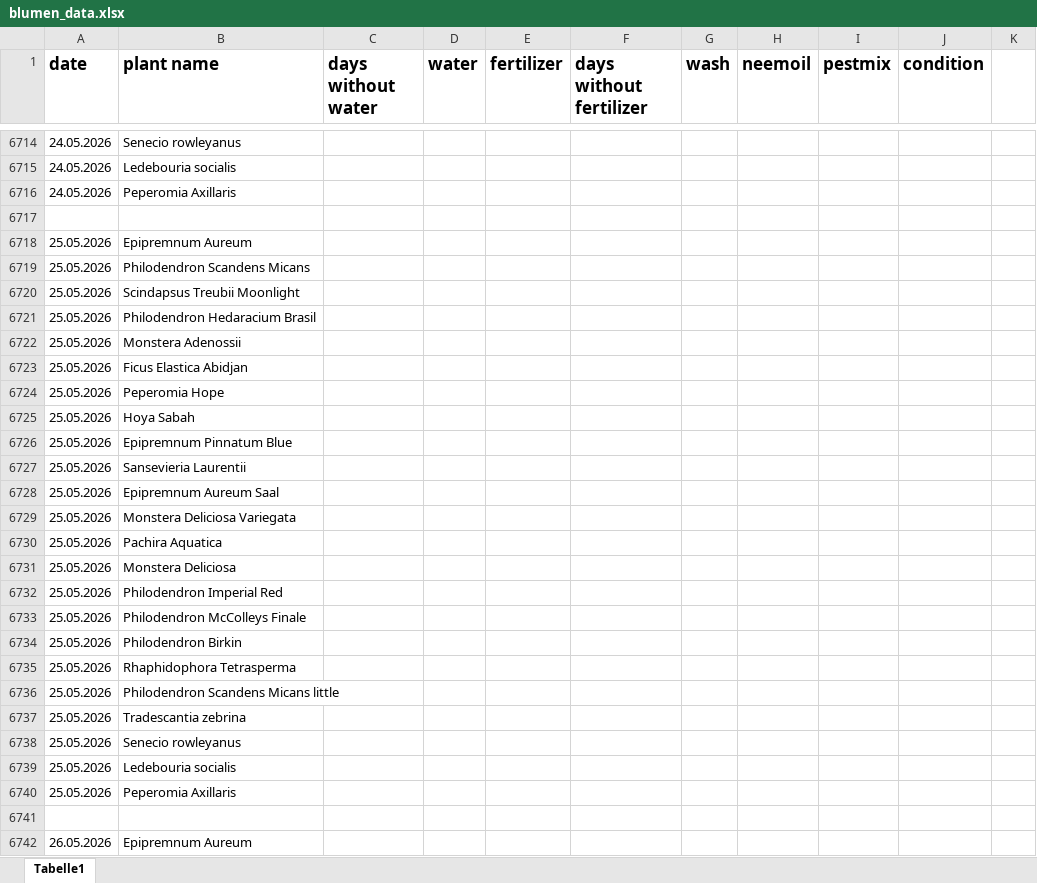
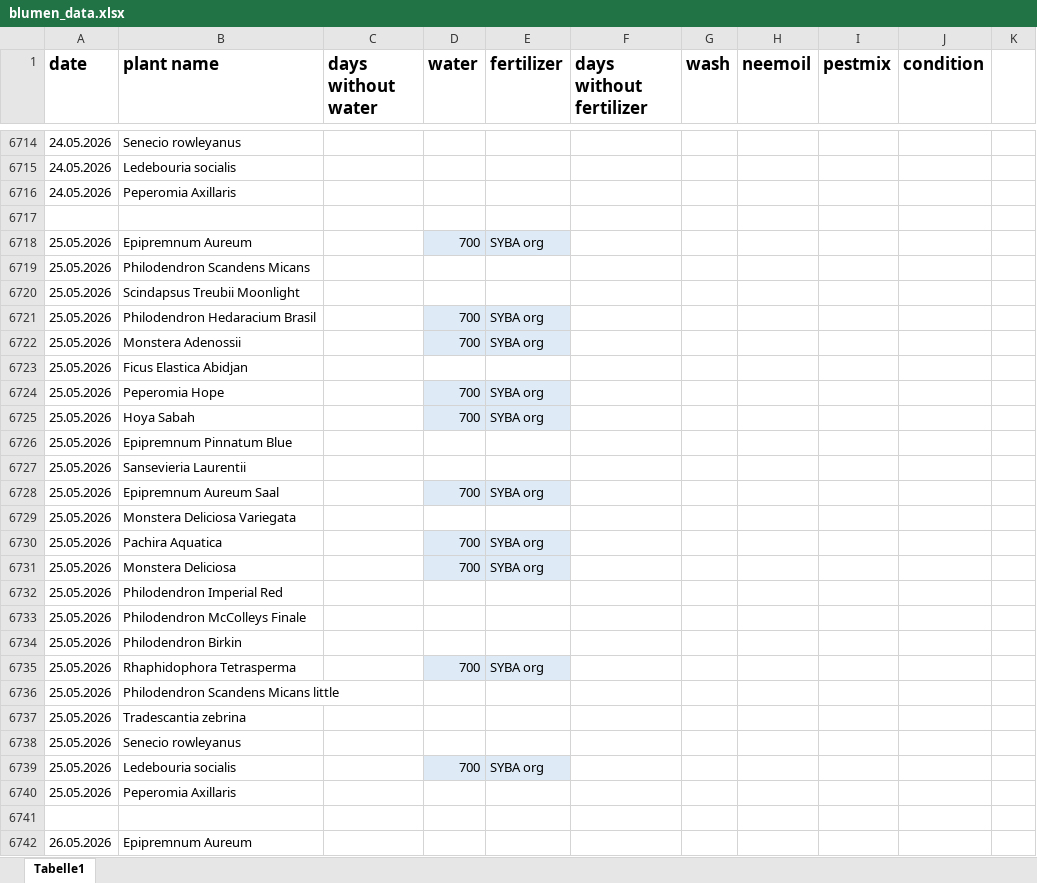
Before and after one commit to Iakithega/blumn, an Excel workbook: data/blumen_data.xlsx, sheet Tabelle1, drawn as a sheet; only a part is shown, gaps mark what is left out; values as stored, in another font and other column widths than the file's, no borders; the diff covers the shown part only; the diff names each change by its address in the sheet, - before the commit and + after, or states it on an @@ line.

```diff
--- a/data/blumen_data.xlsx (sheet Tabelle1)
+++ b/data/blumen_data.xlsx (sheet Tabelle1)
-D6718 (water): (empty)
+D6718 (water): 700
-D6718:E6718 fill: none
+D6718:E6718 fill: #DEEBF7
-E6718 (fertilizer): (empty)
+E6718 (fertilizer): SYBA org
-D6721:D6722 (water): (empty)
+D6721:D6722 (water): 700
-D6721:E6722 fill: none
+D6721:E6722 fill: #DEEBF7
-E6721:E6722 (fertilizer): (empty)
+E6721:E6722 (fertilizer): SYBA org
-D6724:D6725 (water): (empty)
+D6724:D6725 (water): 700
-D6724:E6725 fill: none
+D6724:E6725 fill: #DEEBF7
-E6724:E6725 (fertilizer): (empty)
+E6724:E6725 (fertilizer): SYBA org
-D6728 (water): (empty)
+D6728 (water): 700
-D6728:E6728 fill: none
+D6728:E6728 fill: #DEEBF7
-E6728 (fertilizer): (empty)
+E6728 (fertilizer): SYBA org
-D6730:D6731 (water): (empty)
+D6730:D6731 (water): 700
-D6730:E6731 fill: none
+D6730:E6731 fill: #DEEBF7
-E6730:E6731 (fertilizer): (empty)
+E6730:E6731 (fertilizer): SYBA org
-D6735 (water): (empty)
+D6735 (water): 700
-D6735:E6735 fill: none
+D6735:E6735 fill: #DEEBF7
-E6735 (fertilizer): (empty)
+E6735 (fertilizer): SYBA org
-D6739 (water): (empty)
+D6739 (water): 700
-D6739:E6739 fill: none
+D6739:E6739 fill: #DEEBF7
-E6739 (fertilizer): (empty)
+E6739 (fertilizer): SYBA org
```
Also changed, not shown: 144 added rows, 16 edited cells and cell formats elsewhere in this sheet, 2 other files.
